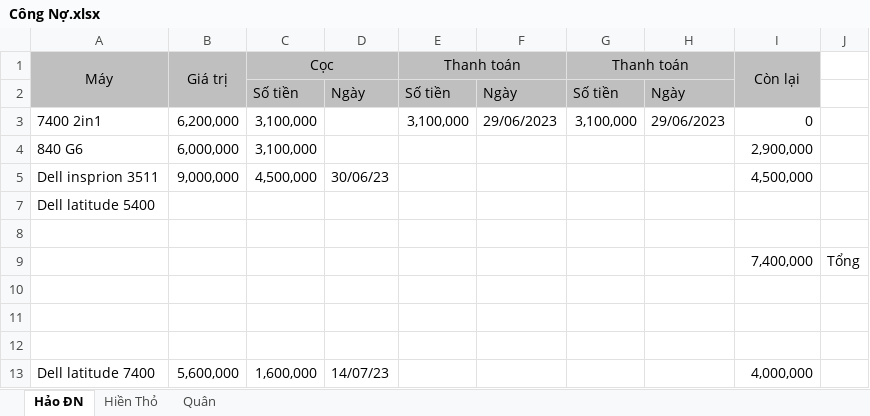
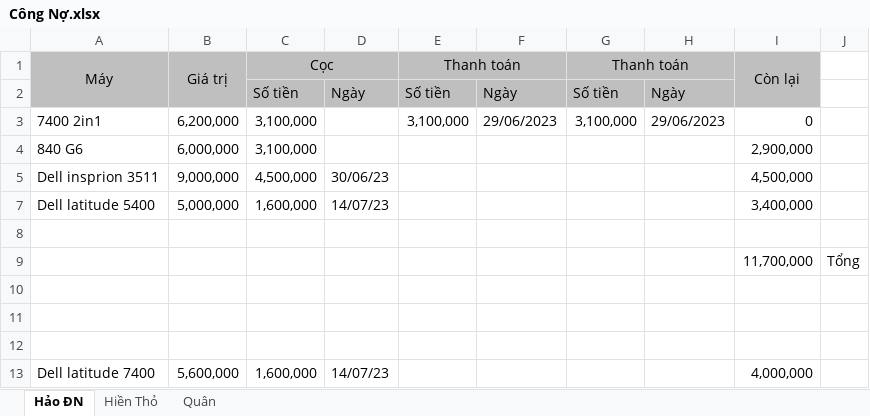
Before and after one commit to anhtuan200794/04.Private, an Excel workbook: TDStore/Công Nợ.xlsx, sheet Hảo ĐN, drawn as a sheet; values as stored, in another font and other column widths than the file's, no borders; conditional formats not drawn; removed rows and columns are numbered as before the commit, all else as after; the diff names each change by its address in the sheet, - before the commit and + after, or states it on an @@ line.

```diff
--- a/TDStore/Công Nợ.xlsx (sheet Hảo ĐN)
+++ b/TDStore/Công Nợ.xlsx (sheet Hảo ĐN)
-row 7: Dell latitude 5400
+row 7: Dell latitude 5400 | 5,000,000 | 1,600,000 | 14/07/23 |  |  |  |  | 3,400,000
-I9 (Còn lại): 7,400,000
+I9 (Còn lại): 11,700,000
```
Also changed, not shown: hidden cells, TDStore/NhapXuatLaptop.xlsx.
